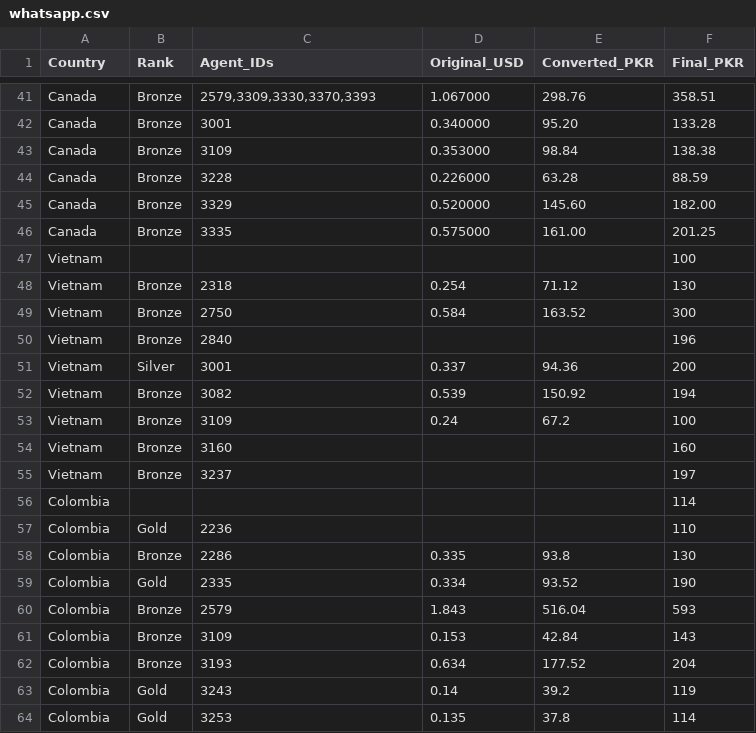
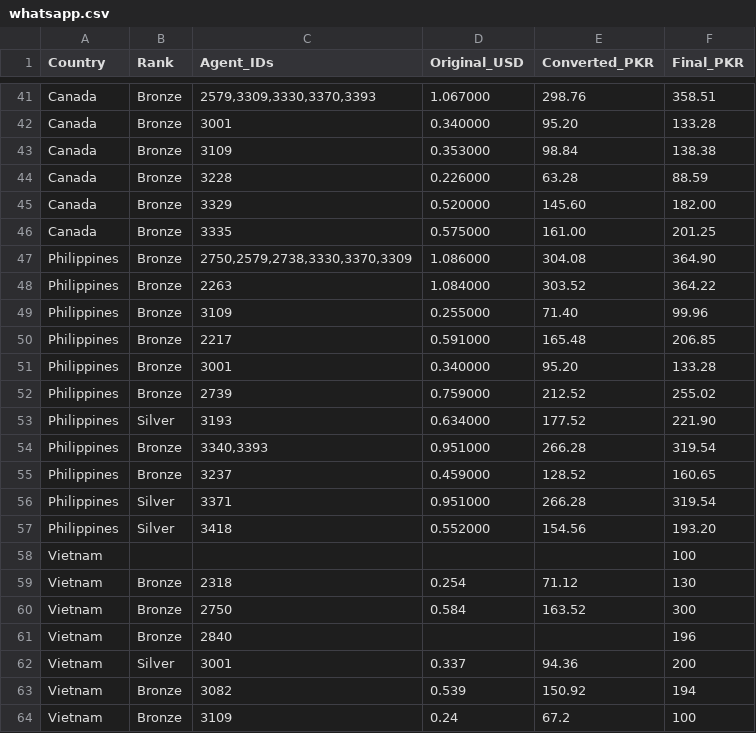
Before and after one commit to trailsirf-star/MRFSMS, a CSV file: services/whatsapp.csv, drawn as a sheet; only a part is shown, gaps mark what is left out; the shorter side is filled out with more unchanged rows; the diff names each change by its address in the sheet, - before the commit and + after, or states it on an @@ line.

Commit message:
Update whatsapp.csv

```diff
--- a/services/whatsapp.csv
+++ b/services/whatsapp.csv
+row 47: Philippines | Bronze | 2750,2579,2738,3330,3370,3309 | 1.086000 | 304.08 | 364.90
+row 48: Philippines | Bronze | 2263 | 1.084000 | 303.52 | 364.22
+row 49: Philippines | Bronze | 3109 | 0.255000 | 71.40 | 99.96
+row 50: Philippines | Bronze | 2217 | 0.591000 | 165.48 | 206.85
+row 51: Philippines | Bronze | 3001 | 0.340000 | 95.20 | 133.28
+row 52: Philippines | Bronze | 2739 | 0.759000 | 212.52 | 255.02
+row 53: Philippines | Silver | 3193 | 0.634000 | 177.52 | 221.90
+row 54: Philippines | Bronze | 3340,3393 | 0.951000 | 266.28 | 319.54
+row 55: Philippines | Bronze | 3237 | 0.459000 | 128.52 | 160.65
+row 56: Philippines | Silver | 3371 | 0.951000 | 266.28 | 319.54
+row 57: Philippines | Silver | 3418 | 0.552000 | 154.56 | 193.20
```
